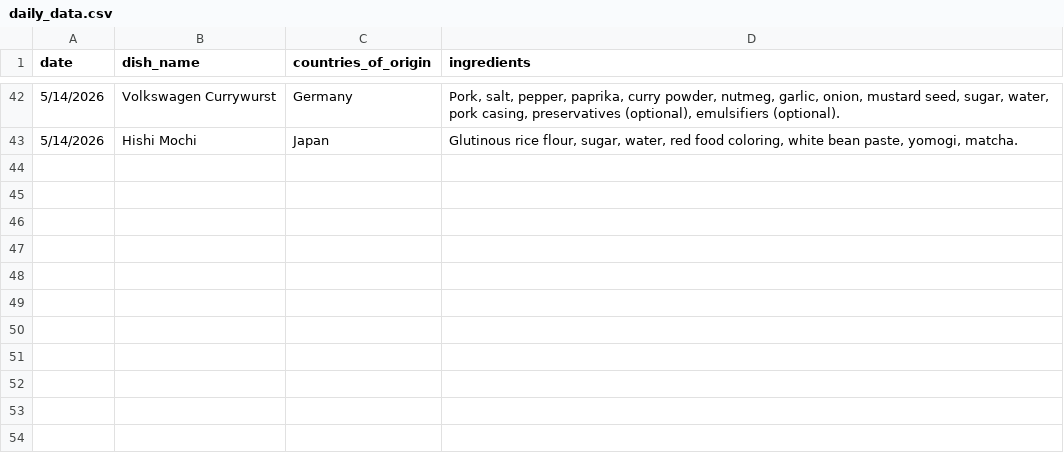
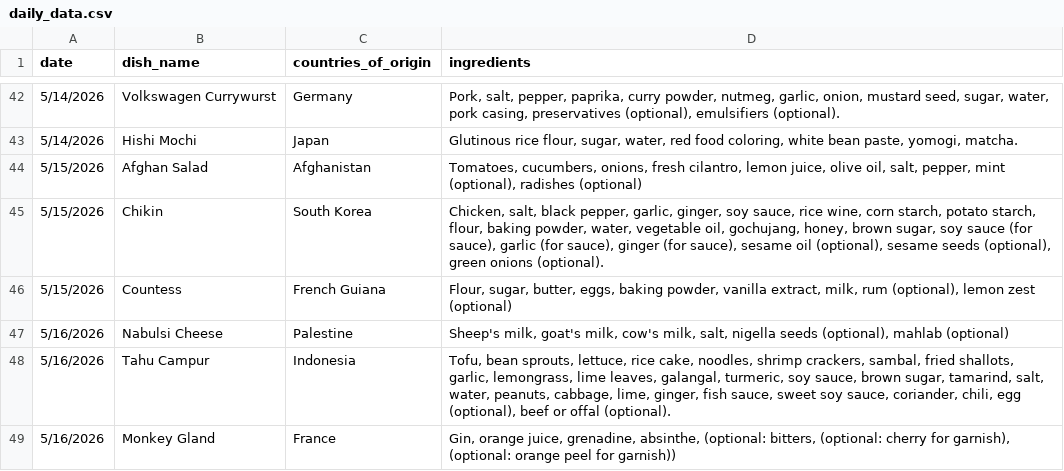
Before and after one commit to rhemmati101/foodguessr-guessr, a CSV file: daily_data.csv, drawn as a sheet; only a part is shown, gaps mark what is left out.

```diff
--- a/daily_data.csv
+++ b/daily_data.csv
@@ -43 +43,7 @@ date,dish_name,countries_of_origin,ingredients
 5/14/2026,Hishi Mochi,Japan,"Glutinous rice flour, sugar, water, red food coloring, white bean paste, yomogi, matcha."
+5/15/2026,Afghan Salad,Afghanistan,"Tomatoes, cucumbers, onions, fresh cilantro, lemon juice, olive oil, salt, pepper, mint (optional), radishes (optional)"
+5/15/2026,Chikin,South Korea,"Chicken, salt, black pepper, garlic, ginger, soy sauce, rice wine, corn starch, potato starch, flour, baking powder, water, vegetable oil, gochujang, honey, brown sugar, soy sauce (for sauce), garlic (for sauce), ginger (for sauce), sesame oil (optional), sesame seeds (optional), green onions (optional)."
+5/15/2026,Countess,French Guiana,"Flour, sugar, butter, eggs, baking powder, vanilla extract, milk, rum (optional), lemon zest (optional)"
+5/16/2026,Nabulsi Cheese,Palestine,"Sheep's milk, goat's milk, cow's milk, salt, nigella seeds (optional), mahlab (optional)"
+5/16/2026,Tahu Campur,Indonesia,"Tofu, bean sprouts, lettuce, rice cake, noodles, shrimp crackers, sambal, fried shallots, garlic, lemongrass, lime leaves, galangal, turmeric, soy sauce, brown sugar, tamarind, salt, water, peanuts, cabbage, lime, ginger, fish sauce, sweet soy sauce, coriander, chili, egg (optional), beef or offal (optional)."
+5/16/2026,Monkey Gland,France,"Gin, orange juice, grenadine, absinthe, (optional: bitters, (optional: cherry for garnish), (optional: orange peel for garnish))"
```
Also changed, not shown: 1 other file.
